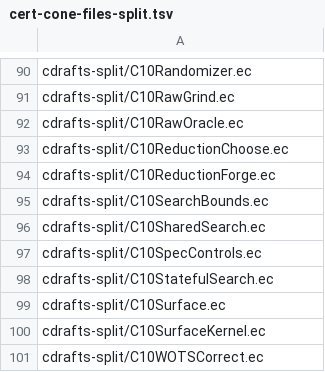
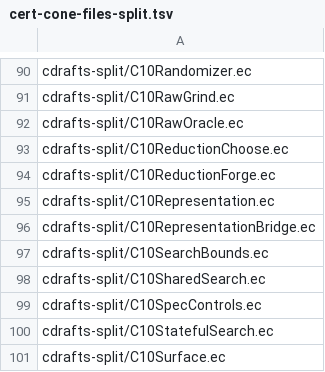
Before and after one commit to EthereumPhone/PQ1, a TSV file: contracts/verification/easycrypt/c10-port/cert-cone-files-split.tsv, drawn as a sheet; only a part is shown, gaps mark what is left out; the shorter side is filled out with more unchanged rows.

```diff
--- a/contracts/verification/easycrypt/c10-port/cert-cone-files-split.tsv
+++ b/contracts/verification/easycrypt/c10-port/cert-cone-files-split.tsv
@@ -94,2 +94,4 @@ cdrafts-split/C10ReductionChoose.ec
 cdrafts-split/C10ReductionForge.ec
+cdrafts-split/C10Representation.ec
+cdrafts-split/C10RepresentationBridge.ec
 cdrafts-split/C10SearchBounds.ec
```
Also changed, not shown: contracts/verification/easycrypt/c10-port/cert-baseline-split.tsv, contracts/verification/easycrypt/c10-port/cert-controls-split.tsv, 44 other files.
